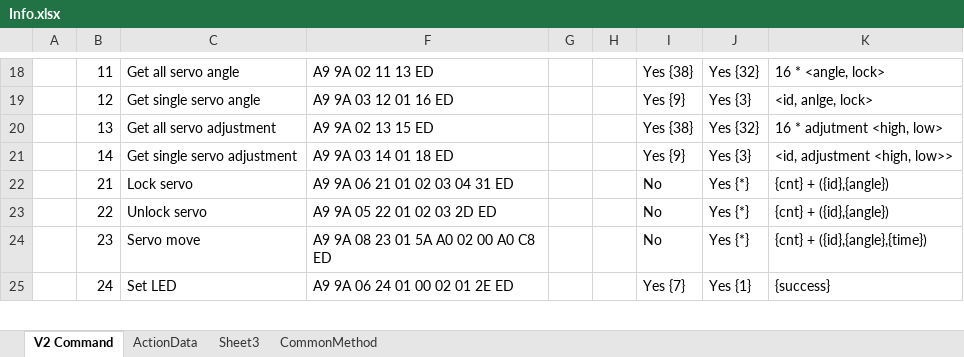
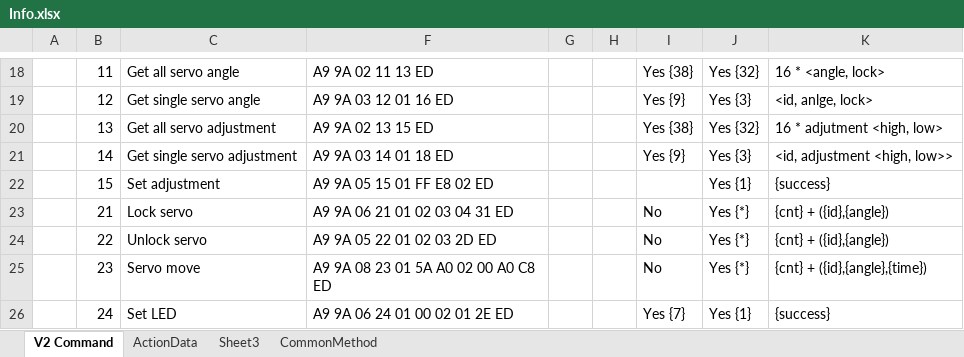
Before and after one commit to Super169/RobotControl, an Excel workbook: info/Info.xlsx, sheet V2 Command, drawn as a sheet; only a part is shown, gaps mark what is left out; values as stored, in another font and other column widths than the file's, no borders; the diff names each change by its address in the sheet, - before the commit and + after, or states it on an @@ line.

Commit message:
Missing feature: Set adjust angle

```diff
--- a/info/Info.xlsx (sheet V2 Command)
+++ b/info/Info.xlsx (sheet V2 Command)
+row 22:  | 15 | Set adjustment | A9 9A 05 15 01 FF E8 02 ED |  |  |  | Yes {1} | {success}
```
Also changed, not shown: 2 other files.
